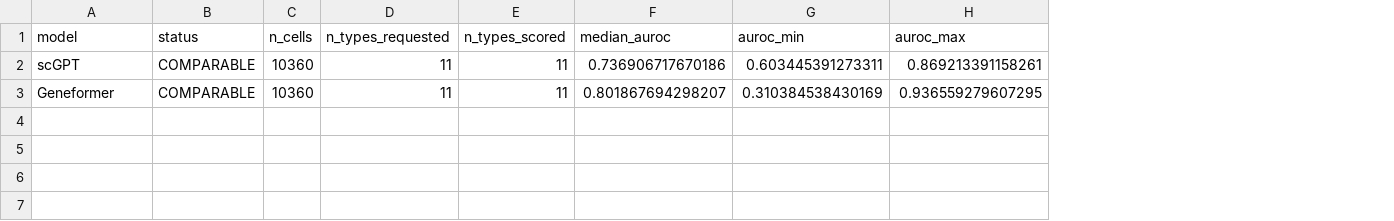
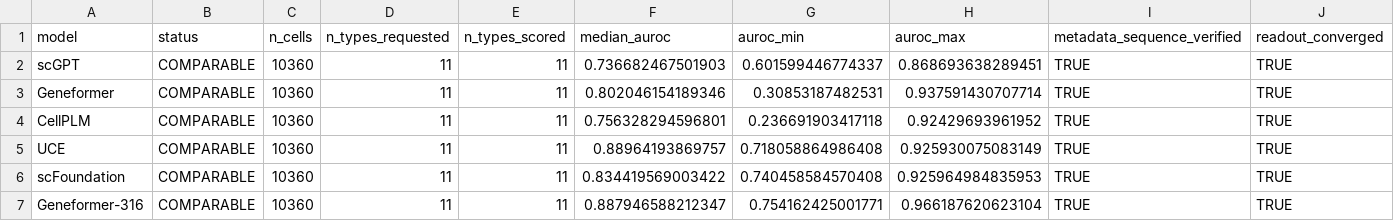
Before and after one commit to PeterPonyu/sc-novelty-reliability, a CSV file: examples/compatibility_summary.csv, drawn as a sheet; the diff names each change by its address in the sheet, - before the commit and + after, or states it on an @@ line.

Commit message:
Broaden the public contract portability example
Expose ordered metadata verification and converged readout status across six cached frozen-scFM configurations so the release demonstrates reusable application breadth without becoming a model leaderboard.\n\nConstraint: the public repository must remain allowlist-only and contain no private atlas or submission material.\nRejected: publishing the private umbrella or raw embeddings | would leak sensitive research inputs and exceed the release boundary.\nConfidence: high\nScope-risk: narrow\nDirective: keep future model additions as compact summaries with explicit alignment and convergence fields.\nTested: PYTHONPATH=src python3 -m pytest -q; Rscript figures/build_figures.R; Rscript figures/figure_contract.R; manifest SHA verification.\nNot-tested: clean-network package installation in the sandbox.

```diff
--- a/examples/compatibility_summary.csv
+++ b/examples/compatibility_summary.csv
+column I (metadata_sequence_verified), rows 2-3: TRUE | TRUE
+column J (readout_converged), rows 2-3: TRUE | TRUE
-F2 (median_auroc): 0.736906717670186
+F2 (median_auroc): 0.736682467501903
-G2 (auroc_min): 0.603445391273311
+G2 (auroc_min): 0.601599446774337
-H2 (auroc_max): 0.869213391158261
+H2 (auroc_max): 0.868693638289451
-F3 (median_auroc): 0.801867694298207
+F3 (median_auroc): 0.802046154189346
-G3 (auroc_min): 0.310384538430169
+G3 (auroc_min): 0.30853187482531
-H3 (auroc_max): 0.936559279607295
+H3 (auroc_max): 0.937591430707714
+row 4: CellPLM | COMPARABLE | 10360 | 11 | 11 | 0.756328294596801 | 0.236691903417118 | 0.92429693961952 | TRUE | TRUE
+row 5: UCE | COMPARABLE | 10360 | 11 | 11 | 0.88964193869757 | 0.718058864986408 | 0.925930075083149 | TRUE | TRUE
+row 6: scFoundation | COMPARABLE | 10360 | 11 | 11 | 0.834419569003422 | 0.740458584570408 | 0.925964984835953 | TRUE | TRUE
+row 7: Geneformer-316 | COMPARABLE | 10360 | 11 | 11 | 0.887946588212347 | 0.754162425001771 | 0.966187620623104 | TRUE | TRUE
```
Also changed, not shown: 8 other files.
